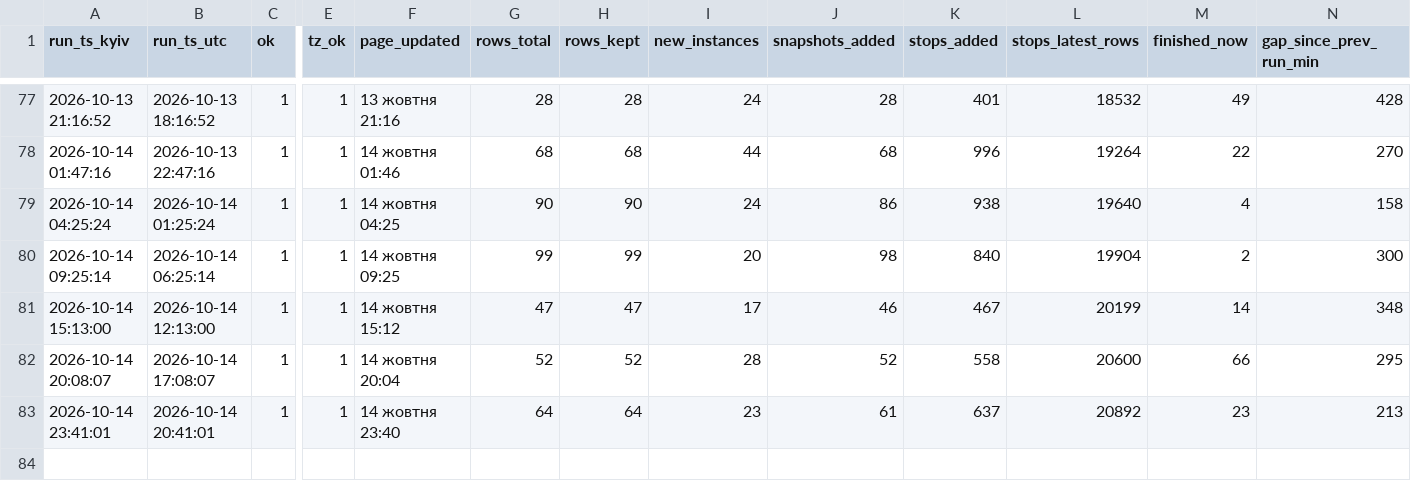
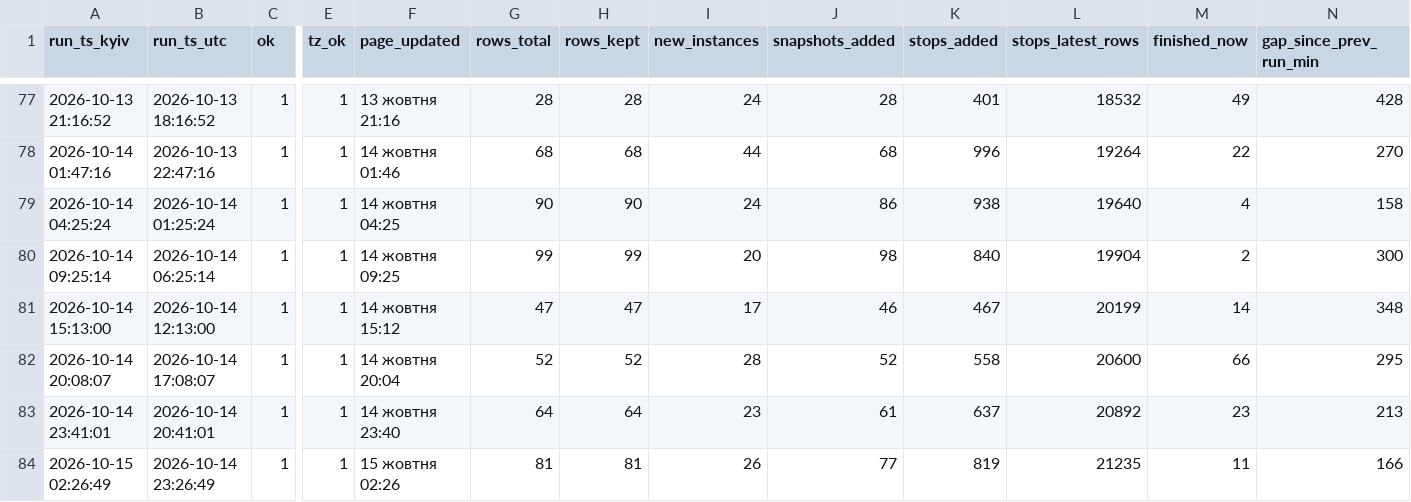
Before and after one commit to bratxja-cmd/trains, a CSV file: data/run_log.csv, drawn as a sheet; only a part is shown, gaps mark what is left out; rows hold the shown columns only; the diff names each change by its address in the sheet, - before the commit and + after, or states it on an @@ line.

```diff
--- a/data/run_log.csv
+++ b/data/run_log.csv
+row 84: 2026-10-15 02:26:49 | 2026-10-14 23:26:49 | 1 | 1 | 15 жовтня 02:26 | 81 | 81 | 26 | 77 | 819 | 21235 | 11 | 166
```
Also changed, not shown: 5 other files.
